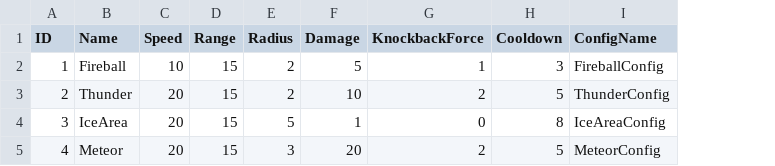
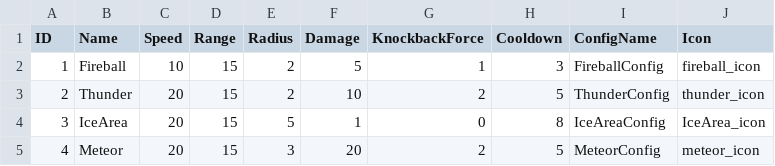
Before and after one commit to WarlocksOrganization/NeoWarlock, a CSV file: UnityBuild/Assets/Resources/Data/AttacksData.csv, drawn as a sheet; the diff names each change by its address in the sheet, - before the commit and + after, or states it on an @@ line.

Commit message:
fix: AttackData

```diff
--- a/UnityBuild/Assets/Resources/Data/AttacksData.csv
+++ b/UnityBuild/Assets/Resources/Data/AttacksData.csv
+column J (Icon), rows 2-5: fireball_icon | thunder_icon | IceArea_icon | meteor_icon
```
Also changed, not shown: 7 other files.
